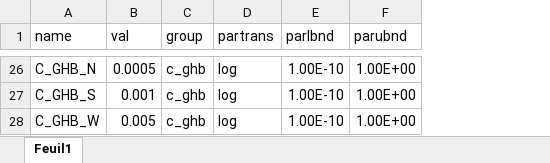
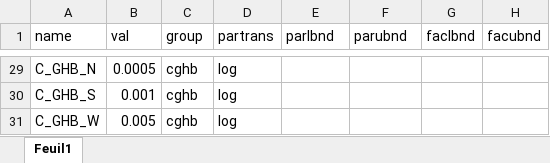
Before and after one commit to tracktools/case_study, an Excel workbook: data/par.xlsx, sheet Feuil1, drawn as a sheet; only a part is shown, gaps mark what is left out; values as stored, in another font and other column widths than the file's, no borders; addresses are those after the commit; the diff covers the shown part only; the diff names each change by its address in the sheet, - before the commit and + after, or states it on an @@ line.

```diff
--- a/data/par.xlsx (sheet Feuil1)
+++ b/data/par.xlsx (sheet Feuil1)
+column G (faclbnd), empty
+column H (facubnd), empty
-C29:C31 (group): c_ghb
+C29:C31 (group): cghb
-E29:E31 (parlbnd): 1.00E-10
+E29:E31 (parlbnd): (empty)
-F29:F31 (parubnd): 1.00E+00
+F29:F31 (parubnd): (empty)
```
Also changed, not shown: 4 added rows, 1 removed row, 65 edited cells and cell formats elsewhere in this sheet, data/weights.xlsx, 24 other files.
